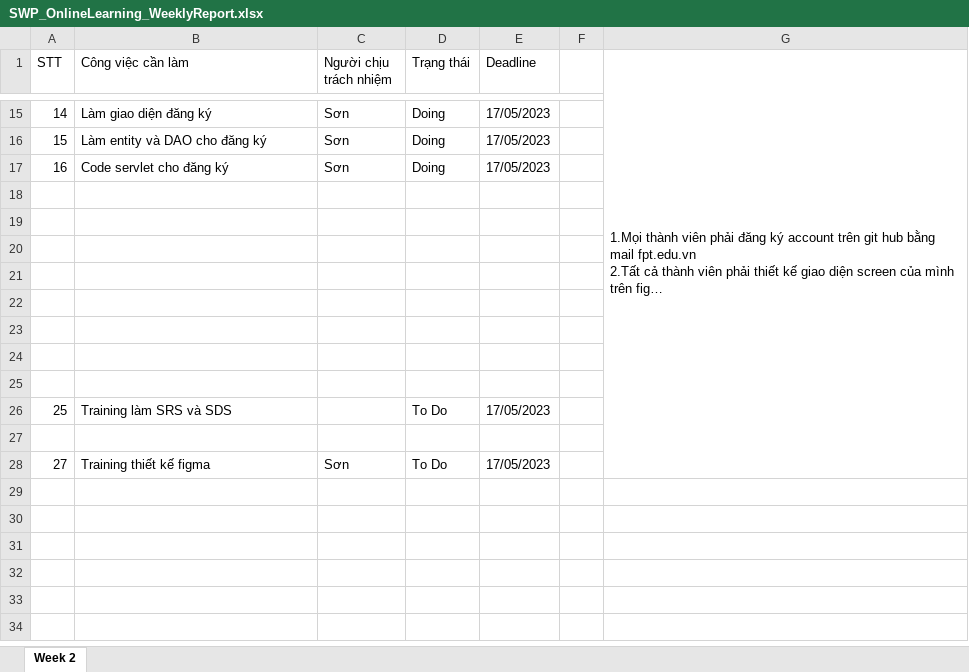
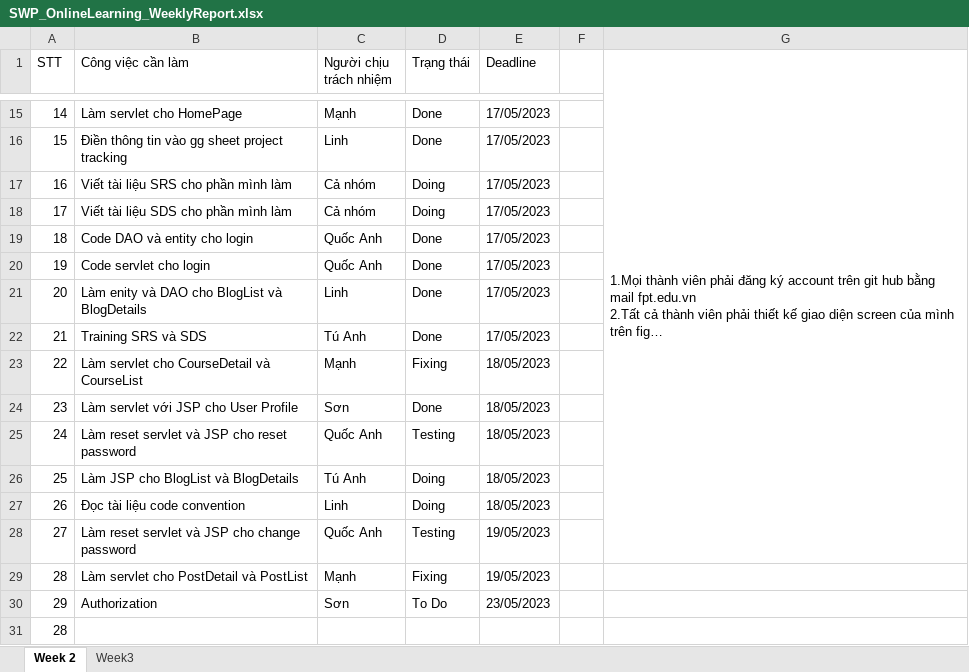
Before and after one commit to manhpthe170244/SWP391-Group4-OnlineLearningSystem, an Excel workbook: SWP/Week2/Docs/SWP_OnlineLearning_WeeklyReport.xlsx, sheet Week 2, drawn as a sheet; only a part is shown, gaps mark what is left out; long unchanged cells end in …; values as stored, in another font and other column widths than the file's, no borders; charts and pictures and conditional formats not drawn; the diff covers the shown part only; the diff names each change by its address in the sheet, - before the commit and + after, or states it on an @@ line.

```diff
--- a/SWP/Week2/Docs/SWP_OnlineLearning_WeeklyReport.xlsx (sheet Week 2)
+++ b/SWP/Week2/Docs/SWP_OnlineLearning_WeeklyReport.xlsx (sheet Week 2)
+sheet tab: Week3
-B15 (Công việc cần làm): Làm giao diện đăng ký
+B15 (Công việc cần làm): Làm servlet cho HomePage
-C15 (Người chịu trách nhiệm): Sơn
+C15 (Người chịu trách nhiệm): Mạnh
-D15:D16 (Trạng thái): Doing
+D15:D16 (Trạng thái): Done
-B16 (Công việc cần làm): Làm entity và DAO cho đăng ký
+B16 (Công việc cần làm): Điền thông tin vào gg sheet project tracking
-C16 (Người chịu trách nhiệm): Sơn
+C16 (Người chịu trách nhiệm): Linh
-B17 (Công việc cần làm): Code servlet cho đăng ký
+B17 (Công việc cần làm): Viết tài liệu SRS cho phần mình làm
-C17 (Người chịu trách nhiệm): Sơn
+C17 (Người chịu trách nhiệm): Cả nhóm
-row 18: (empty)
+row 18: 17 | Viết tài liệu SDS cho phần mình làm | Cả nhóm | Doing | 17/05/2023
-row 19: (empty)
+row 19: 18 | Code DAO và entity cho login | Quốc Anh | Done | 17/05/2023
-row 20: (empty)
+row 20: 19 | Code servlet cho login | Quốc Anh | Done | 17/05/2023
-row 21: (empty)
+row 21: 20 | Làm enity và DAO cho BlogList và BlogDetails | Linh | Done | 17/05/2023
-row 22: (empty)
+row 22: 21 | Training SRS và SDS | Tú Anh | Done | 17/05/2023
-row 23: (empty)
+row 23: 22 | Làm servlet cho CourseDetail và CourseList | Mạnh | Fixing | 18/05/2023
-row 24: (empty)
+row 24: 23 | Làm servlet với JSP cho User Profile | Sơn | Done | 18/05/2023
-row 25: (empty)
+row 25: 24 | Làm reset servlet và JSP cho reset password | Quốc Anh | Testing | 18/05/2023
-B26 (Công việc cần làm): Training làm SRS và SDS
+B26 (Công việc cần làm): Làm JSP cho BlogList và BlogDetails
-C26 (Người chịu trách nhiệm): (empty)
+C26 (Người chịu trách nhiệm): Tú Anh
-D26 (Trạng thái): To Do
+D26 (Trạng thái): Doing
-E26 (Deadline): 17/05/2023
+E26 (Deadline): 18/05/2023
-row 27: (empty)
+row 27: 26 | Đọc tài liệu code convention | Linh | Doing | 18/05/2023
-B28 (Công việc cần làm): Training thiết kế figma
+B28 (Công việc cần làm): Làm reset servlet và JSP cho change password
-C28 (Người chịu trách nhiệm): Sơn
+C28 (Người chịu trách nhiệm): Quốc Anh
-D28 (Trạng thái): To Do
+D28 (Trạng thái): Testing
-E28 (Deadline): 17/05/2023
+E28 (Deadline): 19/05/2023
+row 29: 28 | Làm servlet cho PostDetail và PostList | Mạnh | Fixing | 19/05/2023
+row 30: 29 | Authorization | Sơn | To Do | 23/05/2023
+row 31: 28
```
Also changed, not shown: 4 added rows, 4 removed rows and 34 edited cells elsewhere in this sheet, charts or pictures, 3 other files.
